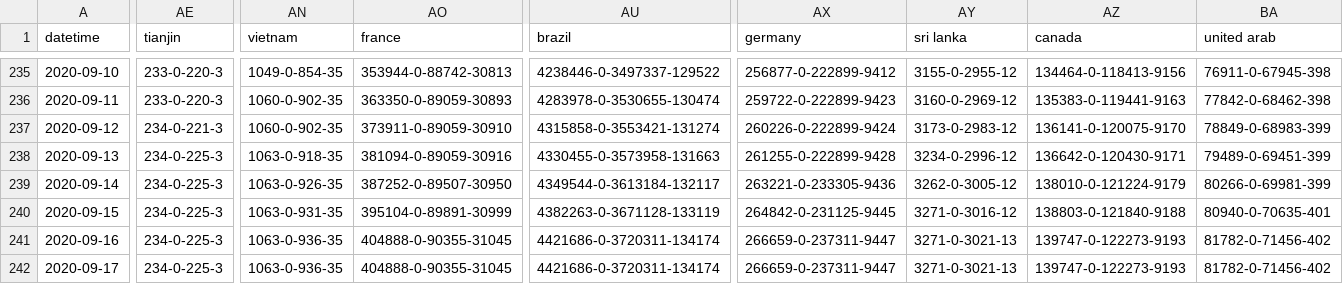
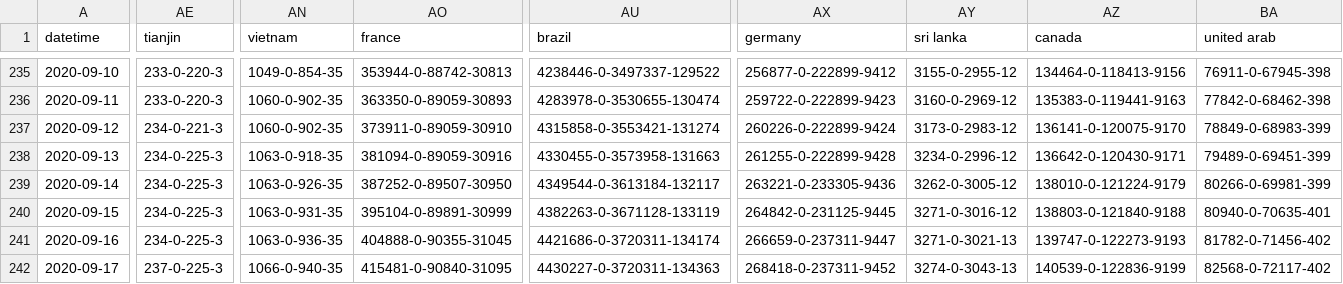
Before and after one commit to odaiwai/2020_SARS2-CoV_COVID19, a CSV file: HGIS_UW_data/virus.csv, drawn as a sheet; only a part is shown, gaps mark what is left out; the diff covers the shown part only; the diff names each change by its address in the sheet, - before the commit and + after, or states it on an @@ line.

Commit message:
Added HGIS data on 2020-09-18 04:05:35

```diff
--- a/HGIS_UW_data/virus.csv
+++ b/HGIS_UW_data/virus.csv
-AE242 (tianjin): 234-0-225-3
+AE242 (tianjin): 237-0-225-3
-AN242 (vietnam): 1063-0-936-35
+AN242 (vietnam): 1066-0-940-35
-AO242 (france): 404888-0-90355-31045
+AO242 (france): 415481-0-90840-31095
-AU242 (brazil): 4421686-0-3720311-134174
+AU242 (brazil): 4430227-0-3720311-134363
-AX242 (germany): 266659-0-237311-9447
+AX242 (germany): 268418-0-237311-9452
-AY242 (sri lanka): 3271-0-3021-13
+AY242 (sri lanka): 3274-0-3043-13
-AZ242 (canada): 139747-0-122273-9193
+AZ242 (canada): 140539-0-122836-9199
-BA242 (united arab): 81782-0-71456-402
+BA242 (united arab): 82568-0-72117-402
```
Also changed, not shown: 47 edited cells elsewhere in this file.
